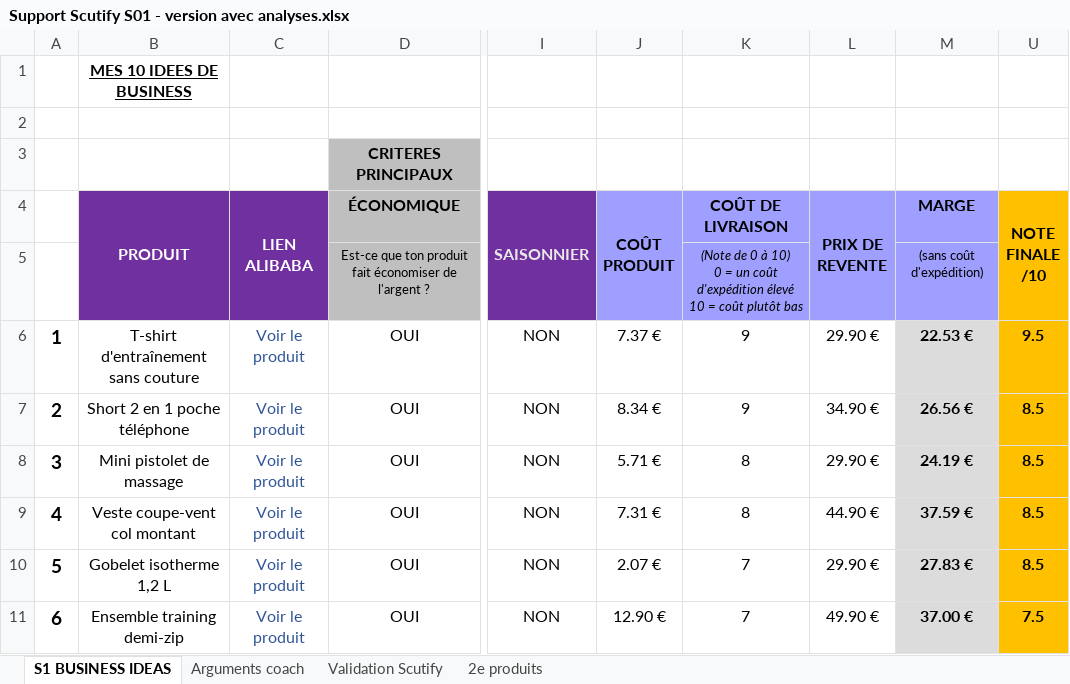
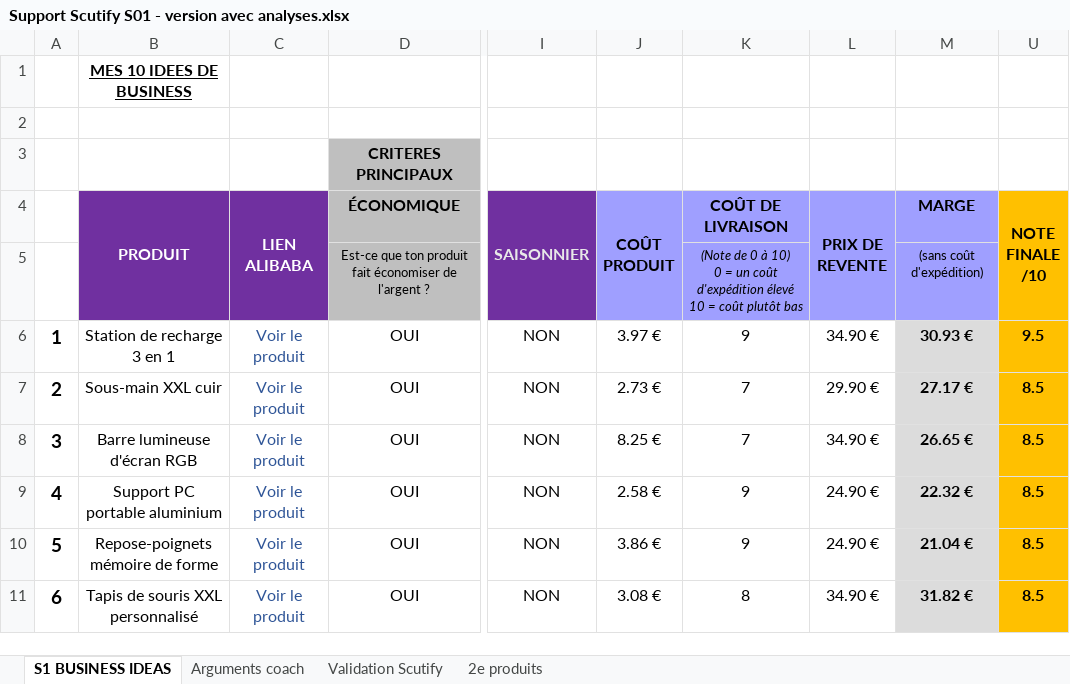
Before and after one commit to jgnrpgn9hd-cmd/Jimy, an Excel workbook: scutify/Support Scutify S01 - version avec analyses.xlsx, sheet S1 BUSINESS IDEAS, drawn as a sheet; only a part is shown, gaps mark what is left out; values as stored, in another font and other column widths than the file's, no borders; the diff covers the shown part only; the diff names each change by its address in the sheet, - before the commit and + after, or states it on an @@ line.

```diff
--- a/scutify/Support Scutify S01 - version avec analyses.xlsx (sheet S1 BUSINESS IDEAS)
+++ b/scutify/Support Scutify S01 - version avec analyses.xlsx (sheet S1 BUSINESS IDEAS)
-B6 (PRODUIT): T-shirt d'entraînement sans couture
+B6 (PRODUIT): Station de recharge 3 en 1
-J6 (COÛT PRODUIT): 7.37 €
+J6 (COÛT PRODUIT): 3.97 €
-L6 (PRIX DE REVENTE): 29.90 €
+L6 (PRIX DE REVENTE): 34.90 €
-M6 (MARGE): 22.53 €
+M6 (MARGE): 30.93 €
-B7 (PRODUIT): Short 2 en 1 poche téléphone
+B7 (PRODUIT): Sous-main XXL cuir
-J7 (COÛT PRODUIT): 8.34 €
+J7 (COÛT PRODUIT): 2.73 €
-K7 (COÛT DE LIVRAISON): 9
+K7 (COÛT DE LIVRAISON): 7
-L7 (PRIX DE REVENTE): 34.90 €
+L7 (PRIX DE REVENTE): 29.90 €
-M7 (MARGE): 26.56 €
+M7 (MARGE): 27.17 €
-B8 (PRODUIT): Mini pistolet de massage
+B8 (PRODUIT): Barre lumineuse d'écran RGB
-J8 (COÛT PRODUIT): 5.71 €
+J8 (COÛT PRODUIT): 8.25 €
-K8 (COÛT DE LIVRAISON): 8
+K8 (COÛT DE LIVRAISON): 7
-L8 (PRIX DE REVENTE): 29.90 €
+L8 (PRIX DE REVENTE): 34.90 €
-M8 (MARGE): 24.19 €
+M8 (MARGE): 26.65 €
-B9 (PRODUIT): Veste coupe-vent col montant
+B9 (PRODUIT): Support PC portable aluminium
-J9 (COÛT PRODUIT): 7.31 €
+J9 (COÛT PRODUIT): 2.58 €
-K9 (COÛT DE LIVRAISON): 8
+K9 (COÛT DE LIVRAISON): 9
-L9 (PRIX DE REVENTE): 44.90 €
+L9 (PRIX DE REVENTE): 24.90 €
-M9 (MARGE): 37.59 €
+M9 (MARGE): 22.32 €
-B10 (PRODUIT): Gobelet isotherme 1,2 L
+B10 (PRODUIT): Repose-poignets mémoire de forme
-J10 (COÛT PRODUIT): 2.07 €
+J10 (COÛT PRODUIT): 3.86 €
-K10 (COÛT DE LIVRAISON): 7
+K10 (COÛT DE LIVRAISON): 9
-L10 (PRIX DE REVENTE): 29.90 €
+L10 (PRIX DE REVENTE): 24.90 €
-M10 (MARGE): 27.83 €
+M10 (MARGE): 21.04 €
-B11 (PRODUIT): Ensemble training demi-zip
+B11 (PRODUIT): Tapis de souris XXL personnalisé
-J11 (COÛT PRODUIT): 12.90 €
+J11 (COÛT PRODUIT): 3.08 €
-K11 (COÛT DE LIVRAISON): 7
+K11 (COÛT DE LIVRAISON): 8
-L11 (PRIX DE REVENTE): 49.90 €
+L11 (PRIX DE REVENTE): 34.90 €
-M11 (MARGE): 37.00 €
+M11 (MARGE): 31.82 €
-U11 (NOTE FINALE /10): 7.5
+U11 (NOTE FINALE /10): 8.5
```
Also changed, not shown: 17 edited cells elsewhere in this sheet, sheet Validation Scutify, sheet Arguments coach, sheet 2e produits, hidden cells, scutify/Support Scutify S01_Tableau recherche 10 idées de business.xlsx, 6 other files.
